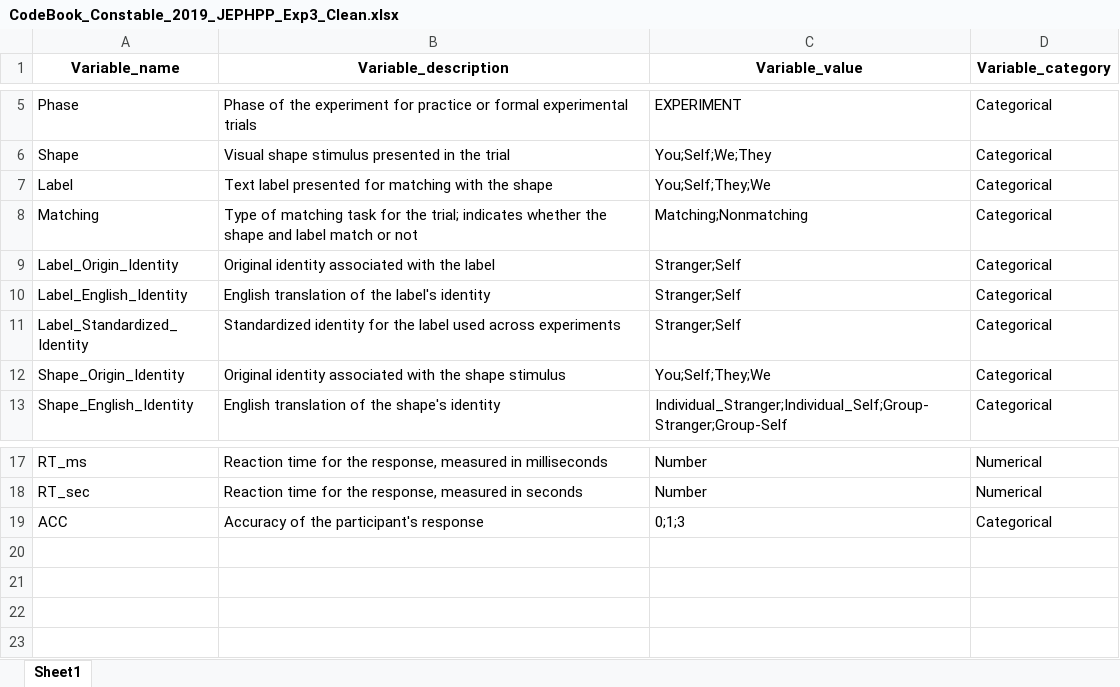
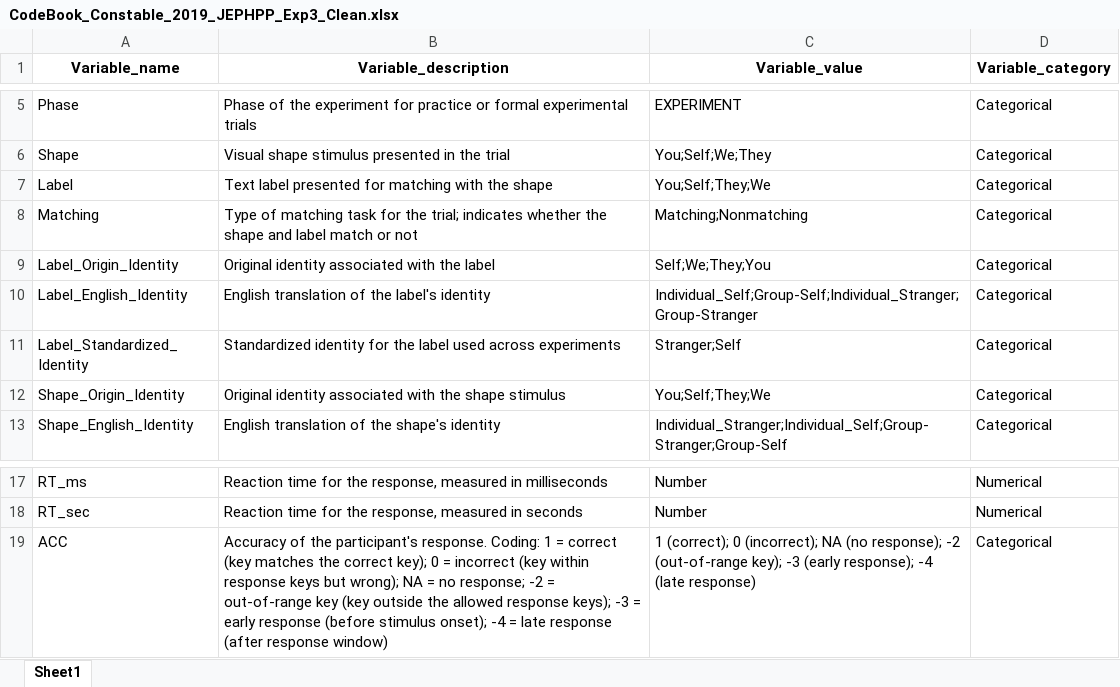
Before and after one commit to Chuan-Peng-Lab/SPE_Database, an Excel workbook: 1_Data/Constable_2019_JEPHPP/Exp3/CodeBook_Constable_2019_JEPHPP_Exp3_Clean.xlsx, sheet Sheet1, drawn as a sheet; only a part is shown, gaps mark what is left out; values as stored, in another font and other column widths than the file's, no borders; the diff names each change by its address in the sheet, - before the commit and + after, or states it on an @@ line.

```diff
--- a/1_Data/Constable_2019_JEPHPP/Exp3/CodeBook_Constable_2019_JEPHPP_Exp3_Clean.xlsx (sheet Sheet1)
+++ b/1_Data/Constable_2019_JEPHPP/Exp3/CodeBook_Constable_2019_JEPHPP_Exp3_Clean.xlsx (sheet Sheet1)
-C9 (Variable_value): Stranger;Self
+C9 (Variable_value): Self;We;They;You
-C10 (Variable_value): Stranger;Self
+C10 (Variable_value): Individual_Self;Group-Self;Individual_Stranger;Group-Stranger
-B19 (Variable_description): …the participant's response
+B19 (Variable_description): …the participant's response. Coding: 1 = correct (key matches the correct key); 0 = incorrect (key within response keys but wrong); NA = no response; -2 = out-of-range key (key outside the allowed response keys); -3 = early response (before stimulus onset); -4 = late response (after response window)
-C19 (Variable_value): 0;1;3
+C19 (Variable_value): 1 (correct); 0 (incorrect); NA (no response); -2 (out-of-range key); -3 (early response); -4 (late response)
```
Also changed, not shown: 1_Data/Constable_2019_JEPHPP/Exp4/CodeBook_Constable_2019_JEPHPP_Exp4_Clean.xlsx, 1_Data/Hu_2020_CollabraPsy/Codebook_Hu_2020_CollabraPsy_Exp1_Clean.xlsx, 42 other files.
